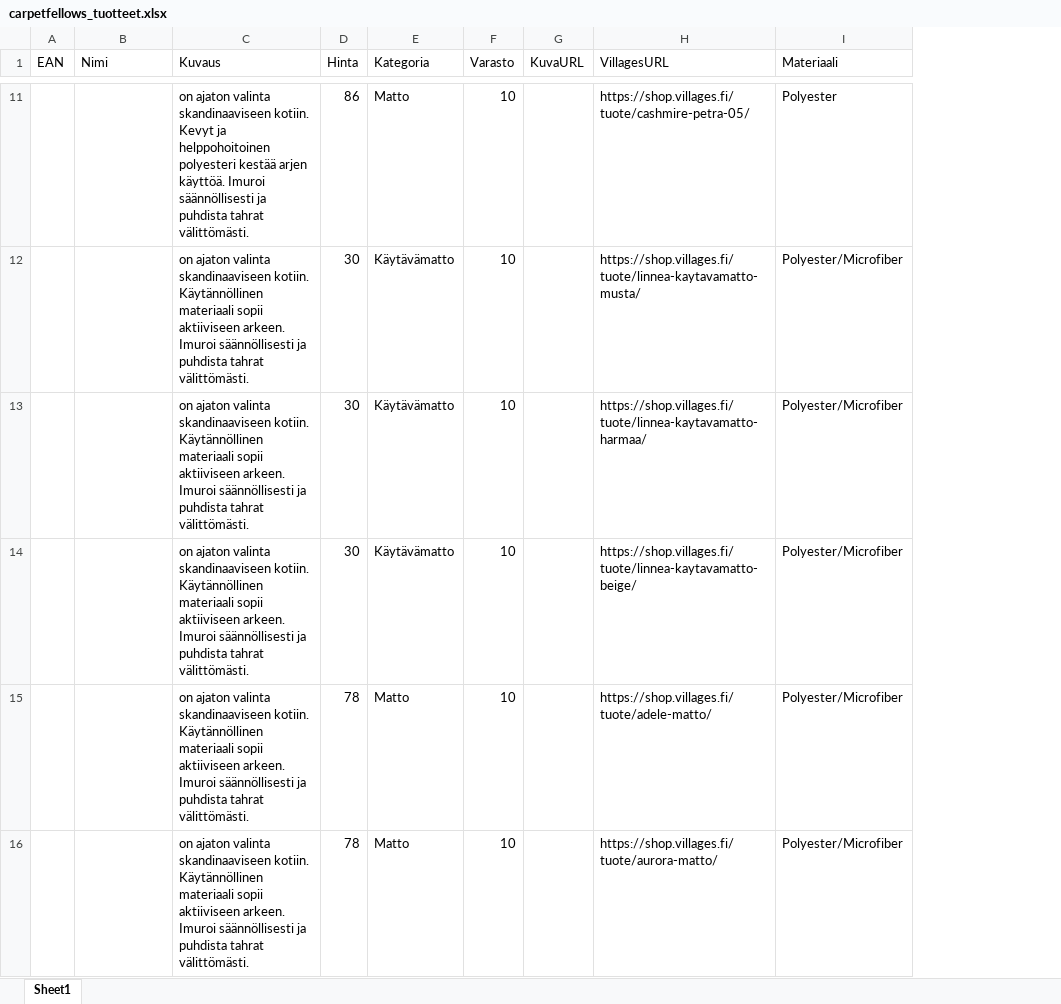
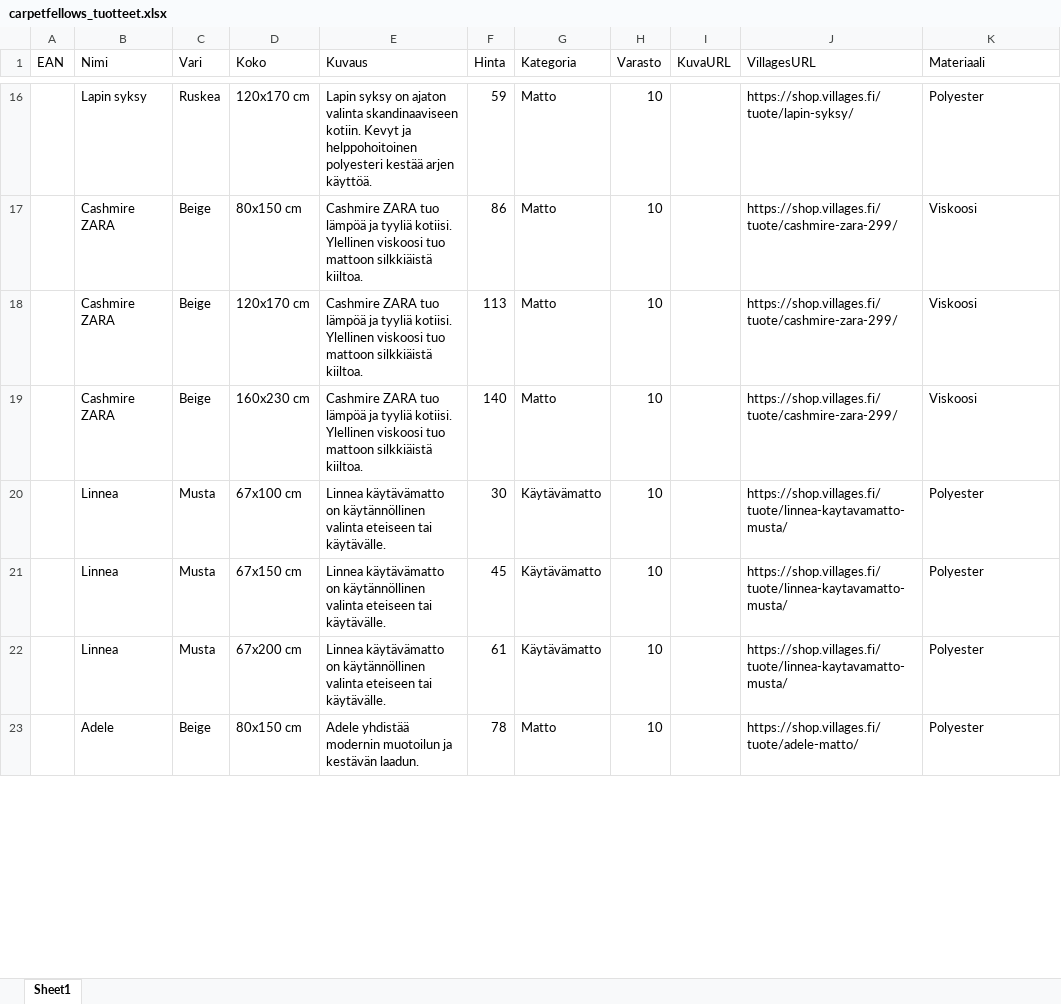
Before and after one commit to Fellows-Design-Studio/carpetfellows, an Excel workbook: carpetfellows_tuotteet.xlsx, sheet Sheet1, drawn as a sheet; only a part is shown, gaps mark what is left out; values as stored, in another font and other column widths than the file's, no borders; removed rows and columns are numbered as before the commit, all else as after; the diff covers the shown part only; the diff names each change by its address in the sheet, - before the commit and + after, or states it on an @@ line.

Commit message:
Update: 33 product variations from Villages.fi with colors and sizes

```diff
--- a/carpetfellows_tuotteet.xlsx (sheet Sheet1)
+++ b/carpetfellows_tuotteet.xlsx (sheet Sheet1)
+column C (Vari), row 16: Ruskea; row 20: Musta; row 23: Beige
+column D (Koko), row 16: 120x170 cm; row 20: 67x100 cm; row 23: 80x150 cm
-B16 (Nimi): (empty)
+B16 (Nimi): Lapin syksy
-E16 (Kuvaus): on ajaton valinta skandinaaviseen kotiin. Kevyt ja helppohoitoinen polyesteri kestää arjen käyttöä. Imuroi säännöllisesti ja puhdista tahrat välittömästi.
+E16 (Kuvaus): Lapin syksy on ajaton valinta skandinaaviseen kotiin. Kevyt ja helppohoitoinen polyesteri kestää arjen käyttöä.
-F16 (Hinta): 86
+F16 (Hinta): 59
-J16 (VillagesURL): https://shop.villages.fi/tuote/cashmire-petra-05/
+J16 (VillagesURL): https://shop.villages.fi/tuote/lapin-syksy/
+row 17:  | Cashmire ZARA | Beige | 80x150 cm | Cashmire ZARA tuo lämpöä ja tyyliä kotiisi. Ylellinen viskoosi tuo mattoon silkkiäistä kiiltoa. | 86 | Matto | 10 |  | https://shop.villages.fi/tuote/cashmire-zara-299/ | Viskoosi
+row 18:  | Cashmire ZARA | Beige | 120x170 cm | Cashmire ZARA tuo lämpöä ja tyyliä kotiisi. Ylellinen viskoosi tuo mattoon silkkiäistä kiiltoa. | 113 | Matto | 10 |  | https://shop.villages.fi/tuote/cashmire-zara-299/ | Viskoosi
+row 19:  | Cashmire ZARA | Beige | 160x230 cm | Cashmire ZARA tuo lämpöä ja tyyliä kotiisi. Ylellinen viskoosi tuo mattoon silkkiäistä kiiltoa. | 140 | Matto | 10 |  | https://shop.villages.fi/tuote/cashmire-zara-299/ | Viskoosi
-B20 (Nimi): (empty)
+B20 (Nimi): Linnea
-E20 (Kuvaus): on ajaton valinta skandinaaviseen kotiin. Käytännöllinen materiaali sopii aktiiviseen arkeen. Imuroi säännöllisesti ja puhdista tahrat välittömästi.
+E20 (Kuvaus): Linnea käytävämatto on käytännöllinen valinta eteiseen tai käytävälle.
-K20 (Materiaali): Polyester/Microfiber
+K20 (Materiaali): Polyester
-row 13:  |  | on ajaton valinta skandinaaviseen kotiin. Käytännöllinen materiaali sopii aktiiviseen arkeen. Imuroi säännöllisesti ja puhdista tahrat välittömästi. | 30 | Käytävämatto | 10 |  | https://shop.villages.fi/tuote/linnea-kaytavamatto-harmaa/ | Polyester/Microfiber
-row 14:  |  | on ajaton valinta skandinaaviseen kotiin. Käytännöllinen materiaali sopii aktiiviseen arkeen. Imuroi säännöllisesti ja puhdista tahrat välittömästi. | 30 | Käytävämatto | 10 |  | https://shop.villages.fi/tuote/linnea-kaytavamatto-beige/ | Polyester/Microfiber
+row 21:  | Linnea | Musta | 67x150 cm | Linnea käytävämatto on käytännöllinen valinta eteiseen tai käytävälle. | 45 | Käytävämatto | 10 |  | https://shop.villages.fi/tuote/linnea-kaytavamatto-musta/ | Polyester
+row 22:  | Linnea | Musta | 67x200 cm | Linnea käytävämatto on käytännöllinen valinta eteiseen tai käytävälle. | 61 | Käytävämatto | 10 |  | https://shop.villages.fi/tuote/linnea-kaytavamatto-musta/ | Polyester
-B23 (Nimi): (empty)
+B23 (Nimi): Adele
-E23 (Kuvaus): on ajaton valinta skandinaaviseen kotiin. Käytännöllinen materiaali sopii aktiiviseen arkeen. Imuroi säännöllisesti ja puhdista tahrat välittömästi.
+E23 (Kuvaus): Adele yhdistää modernin muotoilun ja kestävän laadun.
-K23 (Materiaali): Polyester/Microfiber
+K23 (Materiaali): Polyester
-row 16:  |  | on ajaton valinta skandinaaviseen kotiin. Käytännöllinen materiaali sopii aktiiviseen arkeen. Imuroi säännöllisesti ja puhdista tahrat välittömästi. | 78 | Matto | 10 |  | https://shop.villages.fi/tuote/aurora-matto/ | Polyester/Microfiber
```
Also changed, not shown: 11 added rows, 10 removed rows and 48 edited cells elsewhere in this sheet.
